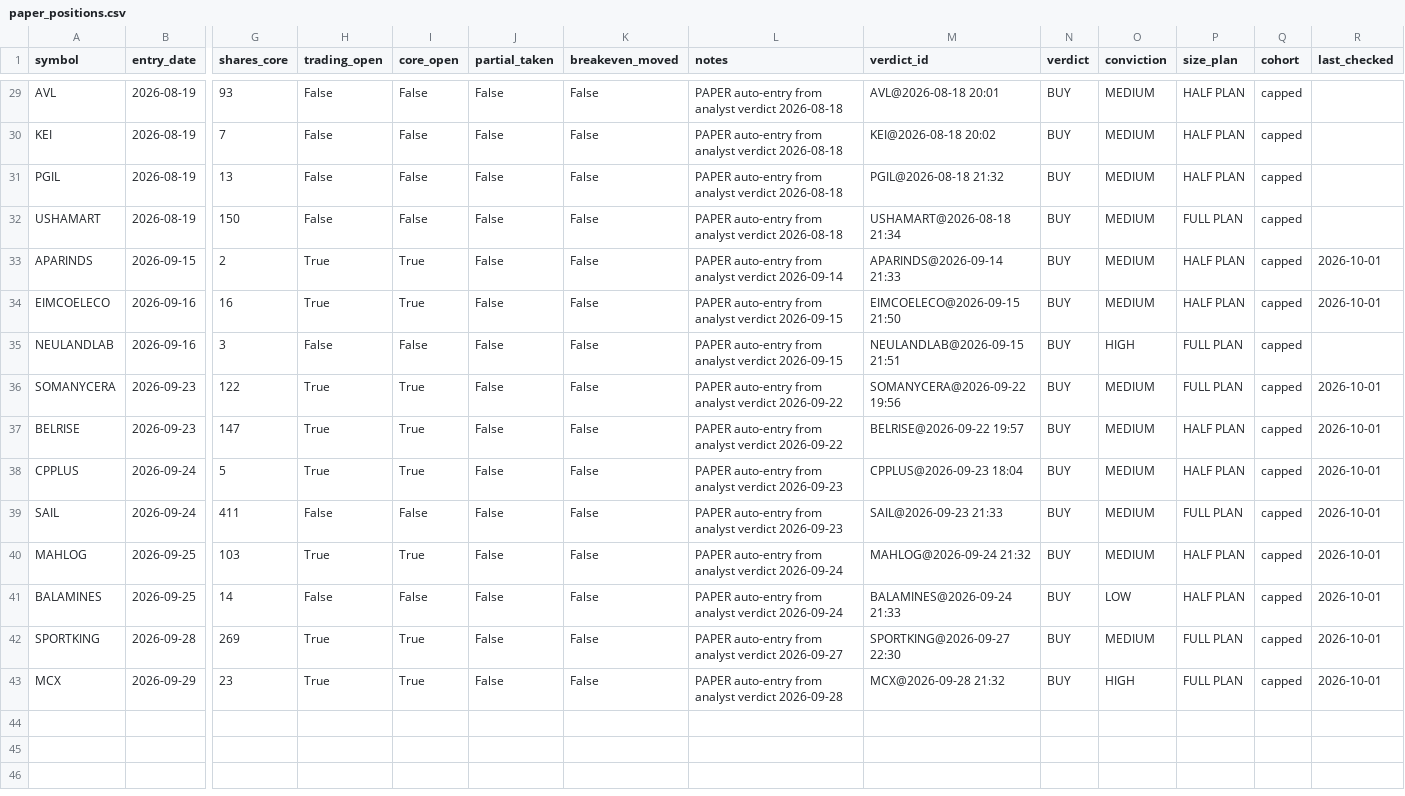
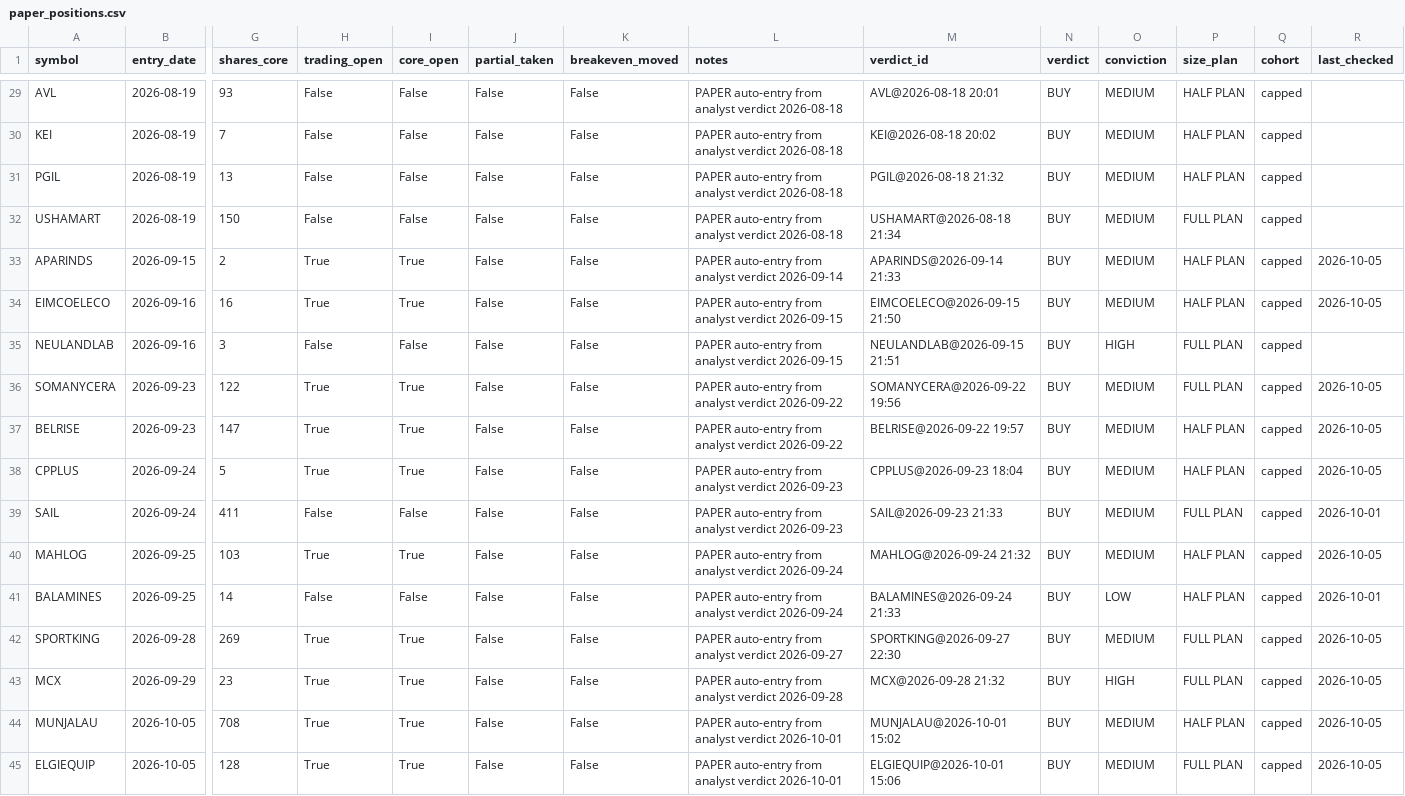
Before and after one commit to kartikeyaav/Golden-Stock, a CSV file: multibagger_screener/multibagger_screener/paper_positions.csv, drawn as a sheet; only a part is shown, gaps mark what is left out; rows hold the shown columns only; the diff covers the shown part only; the diff names each change by its address in the sheet, - before the commit and + after, or states it on an @@ line.

```diff
--- a/multibagger_screener/multibagger_screener/paper_positions.csv
+++ b/multibagger_screener/multibagger_screener/paper_positions.csv
-R33:R34 (last_checked): 2026-10-01
+R33:R34 (last_checked): 2026-10-05
-R36:R38 (last_checked): 2026-10-01
+R36:R38 (last_checked): 2026-10-05
-R40 (last_checked): 2026-10-01
+R40 (last_checked): 2026-10-05
-R42:R43 (last_checked): 2026-10-01
+R42:R43 (last_checked): 2026-10-05
+row 44: MUNJALAU | 2026-10-05 | 708 | True | True | False | False | PAPER auto-entry from analyst verdict 2026-10-01 | MUNJALAU@2026-10-01 15:02 | BUY | MEDIUM | HALF PLAN | capped | 2026-10-05
+row 45: ELGIEQUIP | 2026-10-05 | 128 | True | True | False | False | PAPER auto-entry from analyst verdict 2026-10-01 | ELGIEQUIP@2026-10-01 15:06 | BUY | MEDIUM | FULL PLAN | capped | 2026-10-05
```
Also changed, not shown: 21 edited cells elsewhere in this file, multibagger_screener/multibagger_screener/deals_archive.csv, multibagger_screener/multibagger_screener/journal/entry_signals.csv, 24 other files.
